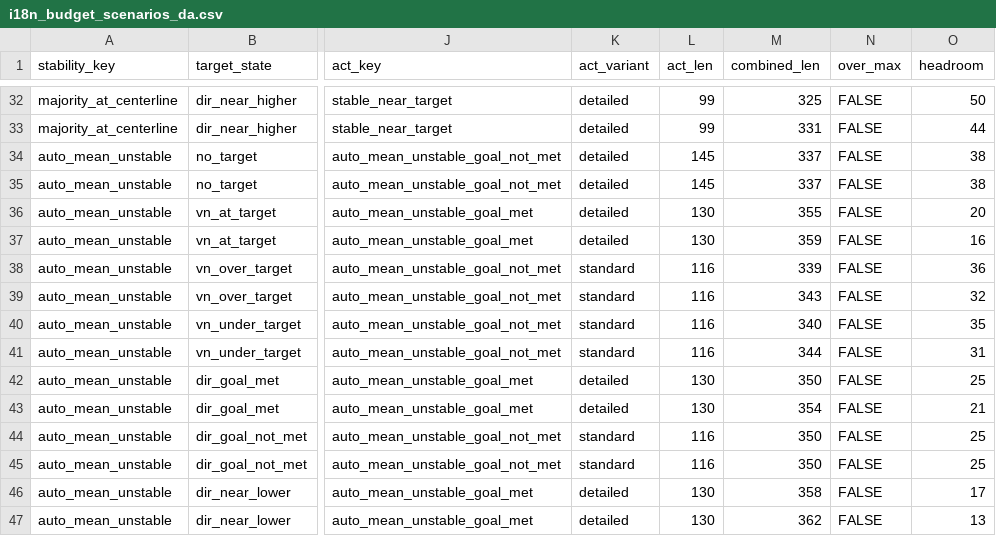
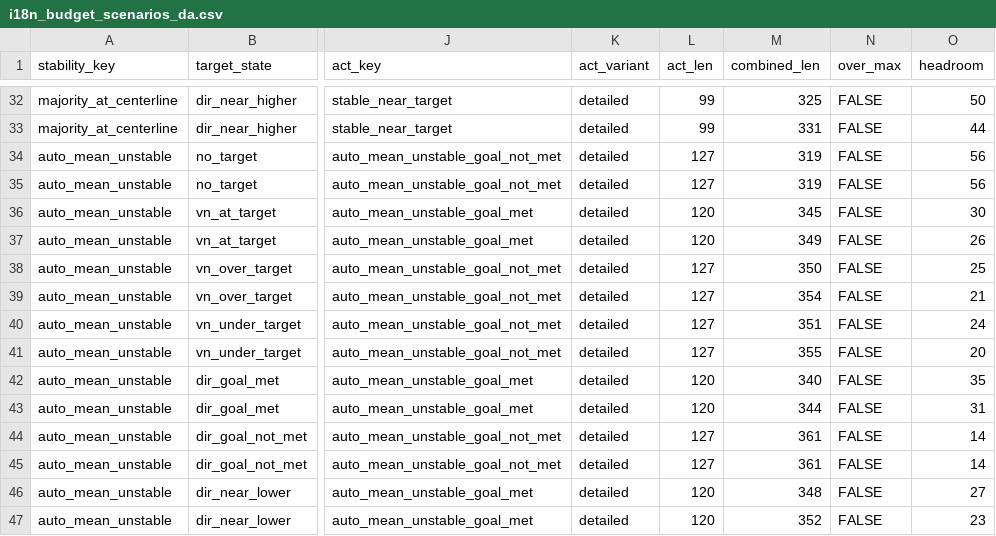
Before and after one commit to johanreventlow/BFHcharts, a CSV file: dev/i18n_budget_scenarios_da.csv, drawn as a sheet; only a part is shown, gaps mark what is left out; the diff covers the shown part only; the diff names each change by its address in the sheet, - before the commit and + after, or states it on an @@ line.

```diff
--- a/dev/i18n_budget_scenarios_da.csv
+++ b/dev/i18n_budget_scenarios_da.csv
-L34:L35 (act_len): 145
+L34:L35 (act_len): 127
-M34:M35 (combined_len): 337
+M34:M35 (combined_len): 319
-O34:O35 (headroom): 38
+O34:O35 (headroom): 56
-L36:L37 (act_len): 130
+L36:L37 (act_len): 120
-M36 (combined_len): 355
+M36 (combined_len): 345
-O36 (headroom): 20
+O36 (headroom): 30
-M37 (combined_len): 359
+M37 (combined_len): 349
-O37 (headroom): 16
+O37 (headroom): 26
-K38:K41 (act_variant): standard
+K38:K41 (act_variant): detailed
-L38:L41 (act_len): 116
+L38:L41 (act_len): 127
-M38 (combined_len): 339
+M38 (combined_len): 350
-O38 (headroom): 36
+O38 (headroom): 25
-M39 (combined_len): 343
+M39 (combined_len): 354
-O39 (headroom): 32
+O39 (headroom): 21
-M40 (combined_len): 340
+M40 (combined_len): 351
-O40 (headroom): 35
+O40 (headroom): 24
-M41 (combined_len): 344
+M41 (combined_len): 355
-O41 (headroom): 31
+O41 (headroom): 20
-L42:L43 (act_len): 130
+L42:L43 (act_len): 120
-M42 (combined_len): 350
+M42 (combined_len): 340
-O42 (headroom): 25
+O42 (headroom): 35
-M43 (combined_len): 354
+M43 (combined_len): 344
-O43 (headroom): 21
+O43 (headroom): 31
-K44:K45 (act_variant): standard
+K44:K45 (act_variant): detailed
-L44:L45 (act_len): 116
+L44:L45 (act_len): 127
-M44:M45 (combined_len): 350
+M44:M45 (combined_len): 361
-O44:O45 (headroom): 25
+O44:O45 (headroom): 14
-L46:L47 (act_len): 130
+L46:L47 (act_len): 120
-M46 (combined_len): 358
+M46 (combined_len): 348
-O46 (headroom): 17
+O46 (headroom): 27
-M47 (combined_len): 362
+M47 (combined_len): 352
-O47 (headroom): 13
+O47 (headroom): 23
```
Also changed, not shown: 6 edited cells elsewhere in this file, dev/i18n_variant_usage_da.csv, 3 other files.
